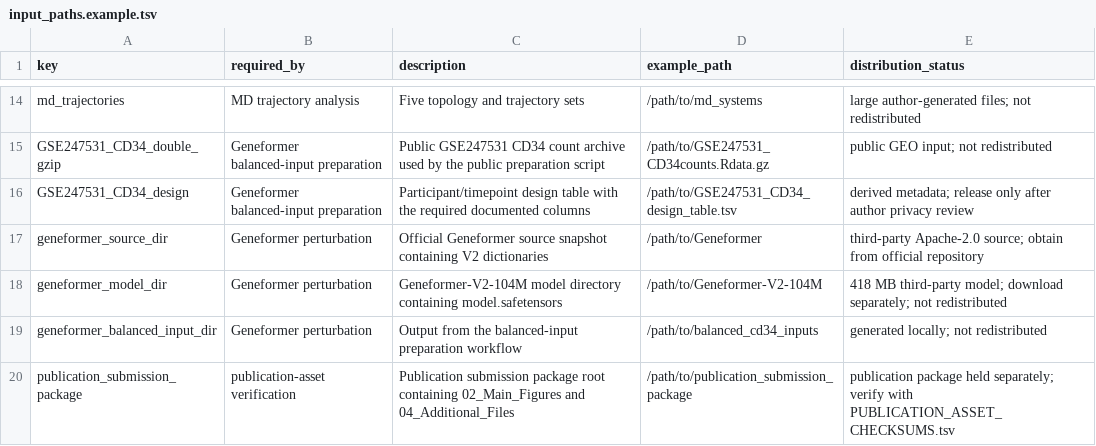
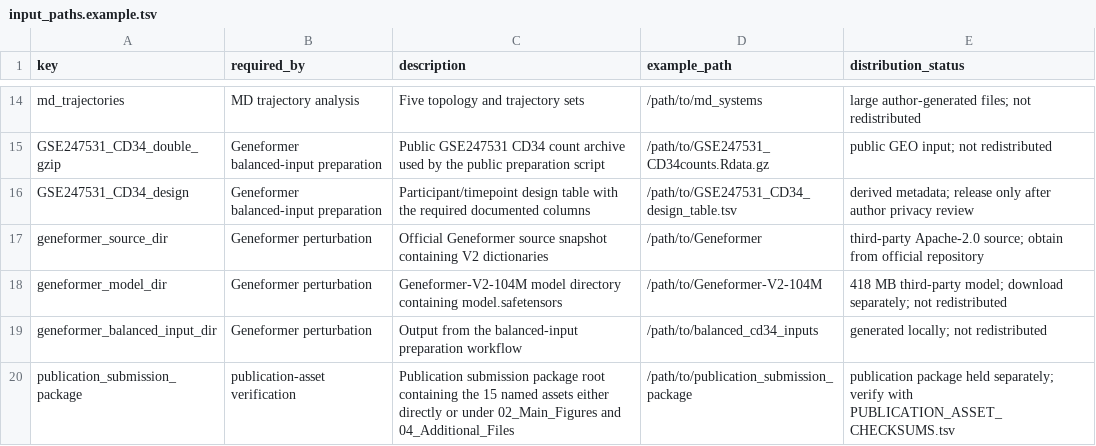
Before and after one commit to yuyi-wang-imu/aa-donor-recovery-perturbation, a TSV file: config/input_paths.example.tsv, drawn as a sheet; only a part is shown, gaps mark what is left out.

Commit message:
Support flat and nested submission asset layouts

```diff
--- a/config/input_paths.example.tsv
+++ b/config/input_paths.example.tsv
@@ -19,2 +19,2 @@ geneformer_model_dir	Geneformer perturbation	Geneformer-V2-104M model directory
 geneformer_balanced_input_dir	Geneformer perturbation	Output from the balanced-input preparation workflow	/path/to/balanced_cd34_inputs	generated locally; not redistributed
-publication_submission_package	publication-asset verification	Publication submission package root containing 02_Main_Figures and 04_Additional_Files	/path/to/publication_submission_package	publication package held separately; verify with PUBLICATION_ASSET_CHECKSUMS.tsv
+publication_submission_package	publication-asset verification	Publication submission package root containing the 15 named assets either directly or under 02_Main_Figures and 04_Additional_Files	/path/to/publication_submission_package	publication package held separately; verify with PUBLICATION_ASSET_CHECKSUMS.tsv
```
Also changed, not shown: MANIFEST.tsv, 2 other files.
